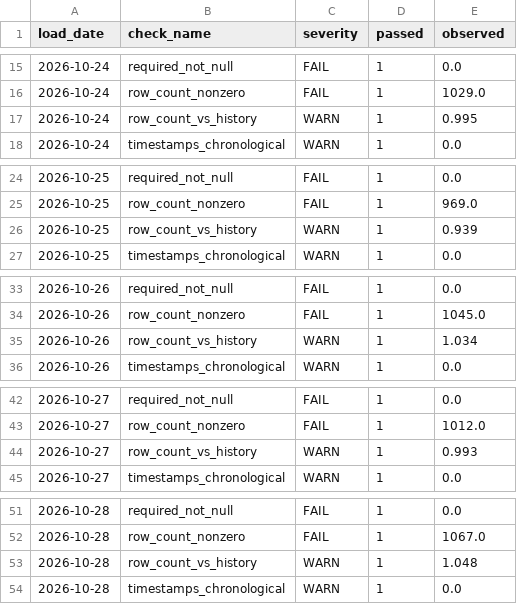
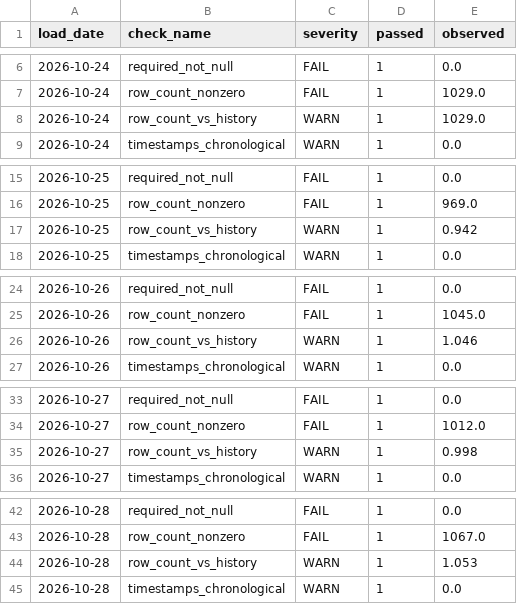
Before and after one commit to nmashiat/911-Pipeline, a CSV file: outputs/dq_results.csv, drawn as a sheet; only a part is shown, gaps mark what is left out; the diff covers the shown part only.

```diff
--- a/outputs/dq_results.csv
+++ b/outputs/dq_results.csv
@@ -16,3 +7,3 @@ load_date,check_name,severity,passed,observed
 2026-10-24,row_count_nonzero,FAIL,1,1029.0
-2026-10-24,row_count_vs_history,WARN,1,0.995
+2026-10-24,row_count_vs_history,WARN,1,1029.0
 2026-10-24,timestamps_chronological,WARN,1,0.0
@@ -25,3 +16,3 @@ load_date,check_name,severity,passed,observed
 2026-10-25,row_count_nonzero,FAIL,1,969.0
-2026-10-25,row_count_vs_history,WARN,1,0.939
+2026-10-25,row_count_vs_history,WARN,1,0.942
 2026-10-25,timestamps_chronological,WARN,1,0.0
@@ -34,3 +25,3 @@ load_date,check_name,severity,passed,observed
 2026-10-26,row_count_nonzero,FAIL,1,1045.0
-2026-10-26,row_count_vs_history,WARN,1,1.034
+2026-10-26,row_count_vs_history,WARN,1,1.046
 2026-10-26,timestamps_chronological,WARN,1,0.0
@@ -43,3 +34,3 @@ load_date,check_name,severity,passed,observed
 2026-10-27,row_count_nonzero,FAIL,1,1012.0
-2026-10-27,row_count_vs_history,WARN,1,0.993
+2026-10-27,row_count_vs_history,WARN,1,0.998
 2026-10-27,timestamps_chronological,WARN,1,0.0
@@ -52,3 +43,3 @@ load_date,check_name,severity,passed,observed
 2026-10-28,row_count_nonzero,FAIL,1,1067.0
-2026-10-28,row_count_vs_history,WARN,1,1.048
+2026-10-28,row_count_vs_history,WARN,1,1.053
 2026-10-28,timestamps_chronological,WARN,1,0.0
```
Also changed, not shown: 9 added rows, 9 removed rows and 2 edited cells elsewhere in this file, outputs/daily_summary.csv, outputs/reconciliation.csv.
